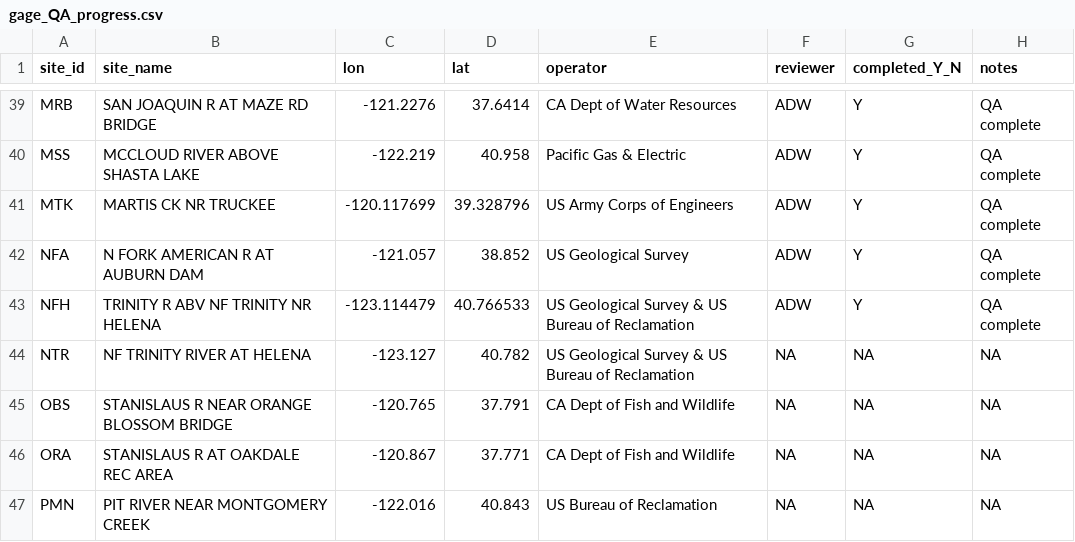
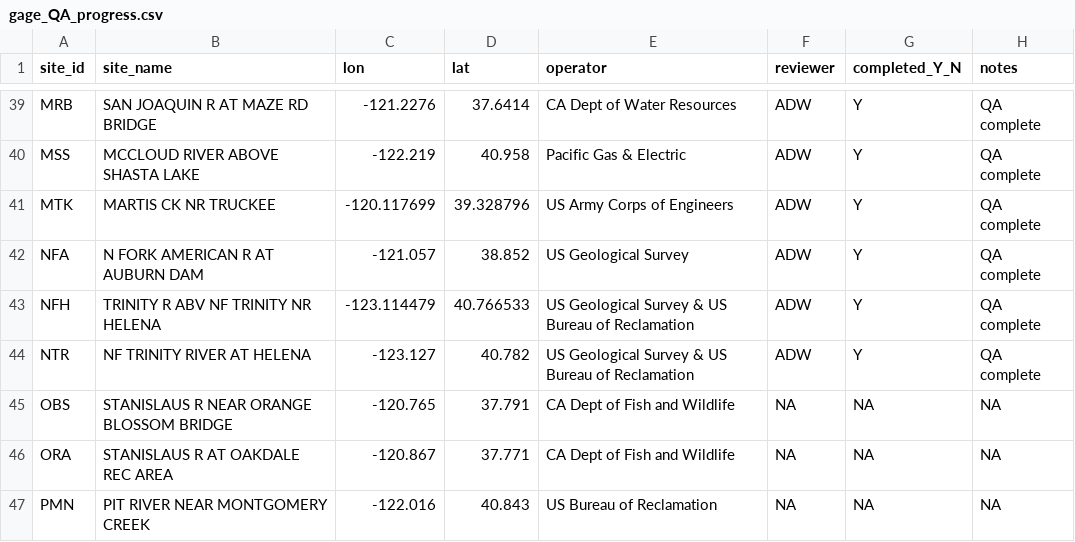
Before and after one commit to ucd-cws/streamtemp_classification, a CSV file: data/data_review/gage_QA_progress.csv, drawn as a sheet; only a part is shown, gaps mark what is left out.

Commit message:
Completed QA for cdec gage NTR. Saved code and data files. Updated gage_QA_progress table.

```diff
--- a/data/data_review/gage_QA_progress.csv
+++ b/data/data_review/gage_QA_progress.csv
@@ -43,3 +43,3 @@ NFA,N FORK AMERICAN R AT AUBURN DAM,-121.057,38.852,US Geological Survey,ADW,Y,Q
 NFH,TRINITY R ABV NF TRINITY NR HELENA,-123.114479,40.766533,US Geological Survey & US Bureau of Reclamation,ADW,Y,QA complete
-NTR,NF TRINITY RIVER AT HELENA,-123.127,40.782,US Geological Survey & US Bureau of Reclamation,NA,NA,NA
+NTR,NF TRINITY RIVER AT HELENA,-123.127,40.782,US Geological Survey & US Bureau of Reclamation,ADW,Y,QA complete
 OBS,STANISLAUS R NEAR ORANGE BLOSSOM BRIDGE,-120.765,37.791,CA Dept of Fish and Wildlife,NA,NA,NA
```
Also changed, not shown: 2 other files.
